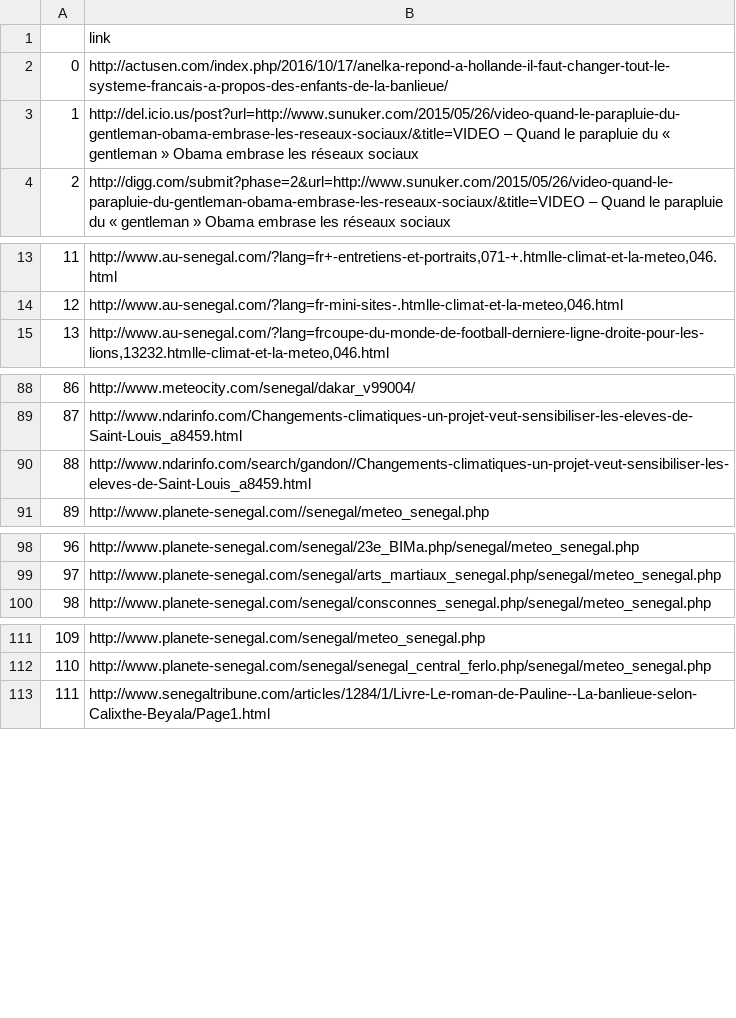
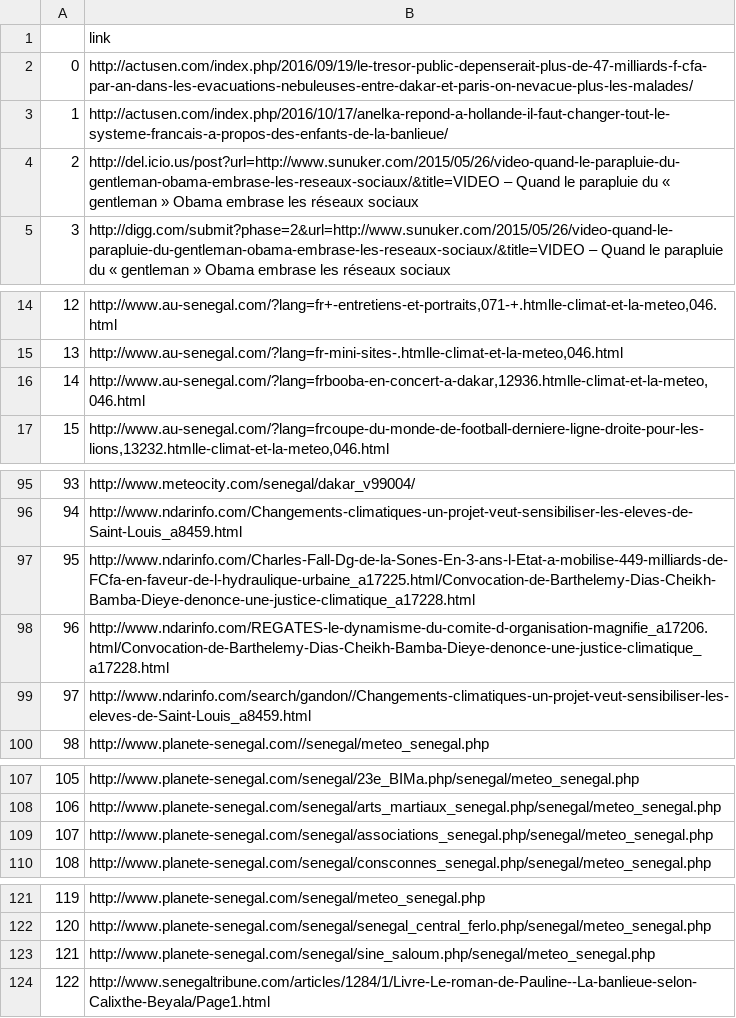
Before and after one commit to RanaivosonHerimanitra/Flood-scraping, a CSV file: potential_flood_events.csv, drawn as a sheet; only a part is shown, gaps mark what is left out; addresses are those after the commit; the diff covers the shown part only; the diff names each change by its address in the sheet, - before the commit and + after, or states it on an @@ line.

```diff
--- a/potential_flood_events.csv
+++ b/potential_flood_events.csv
+row 2: 0 | http://actusen.com/index.php/2016/09/19/le-tresor-public-depenserait-plus-de-47-milliards-f-cfa-par-an-dans-les-evacuations-nebuleuses-entre-dakar-et-paris-on-nevacue-plus-les-malades/
@@ column A renumbered between rows 3 and 262 @@
+row 16: 14 | http://www.au-senegal.com/?lang=frbooba-en-concert-a-dakar,12936.htmlle-climat-et-la-meteo,046.html
+row 97: 95 | http://www.ndarinfo.com/Charles-Fall-Dg-de-la-Sones-En-3-ans-l-Etat-a-mobilise-449-milliards-de-FCfa-en-faveur-de-l-hydraulique-urbaine_a17225.html/Convocation-de-Barthelemy-Dias-Cheikh-Bamba-Dieye-denonce-une-justice-climatique_a17228.html
+row 98: 96 | http://www.ndarinfo.com/REGATES-le-dynamisme-du-comite-d-organisation-magnifie_a17206.html/Convocation-de-Barthelemy-Dias-Cheikh-Bamba-Dieye-denonce-une-justice-climatique_a17228.html
+row 109: 107 | http://www.planete-senegal.com/senegal/associations_senegal.php/senegal/meteo_senegal.php
+row 123: 121 | http://www.planete-senegal.com/senegal/sine_saloum.php/senegal/meteo_senegal.php
```
Also changed, not shown: 15 added rows elsewhere in this file, 3 other files.
